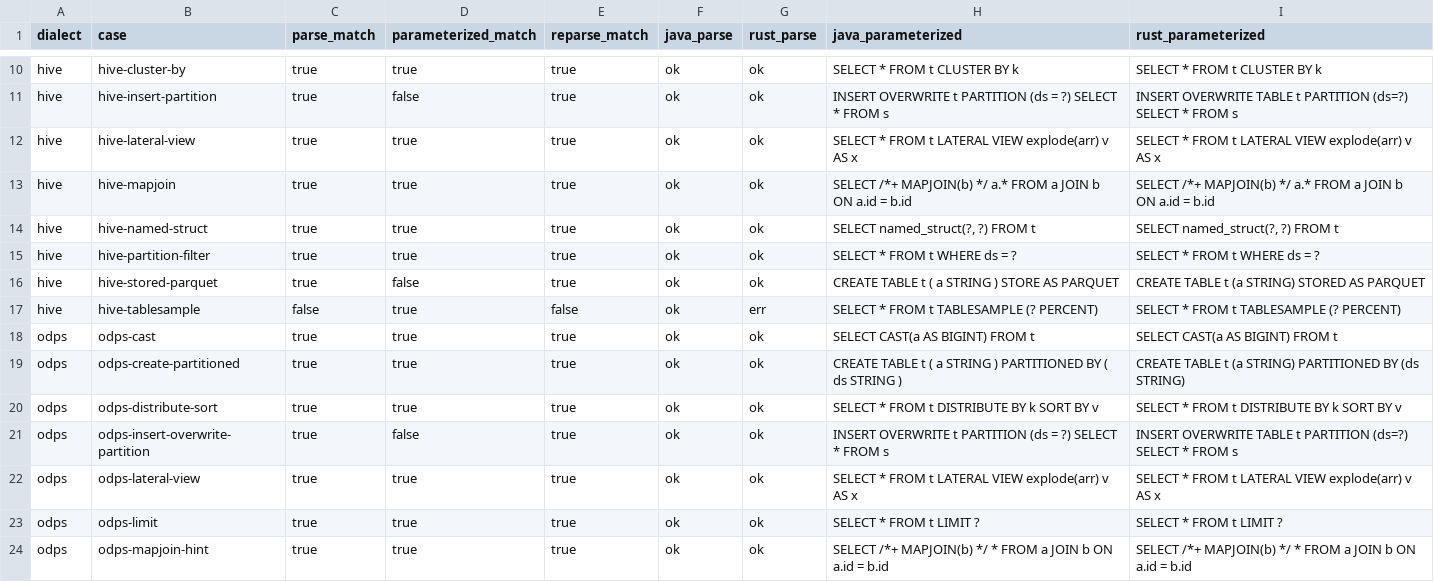
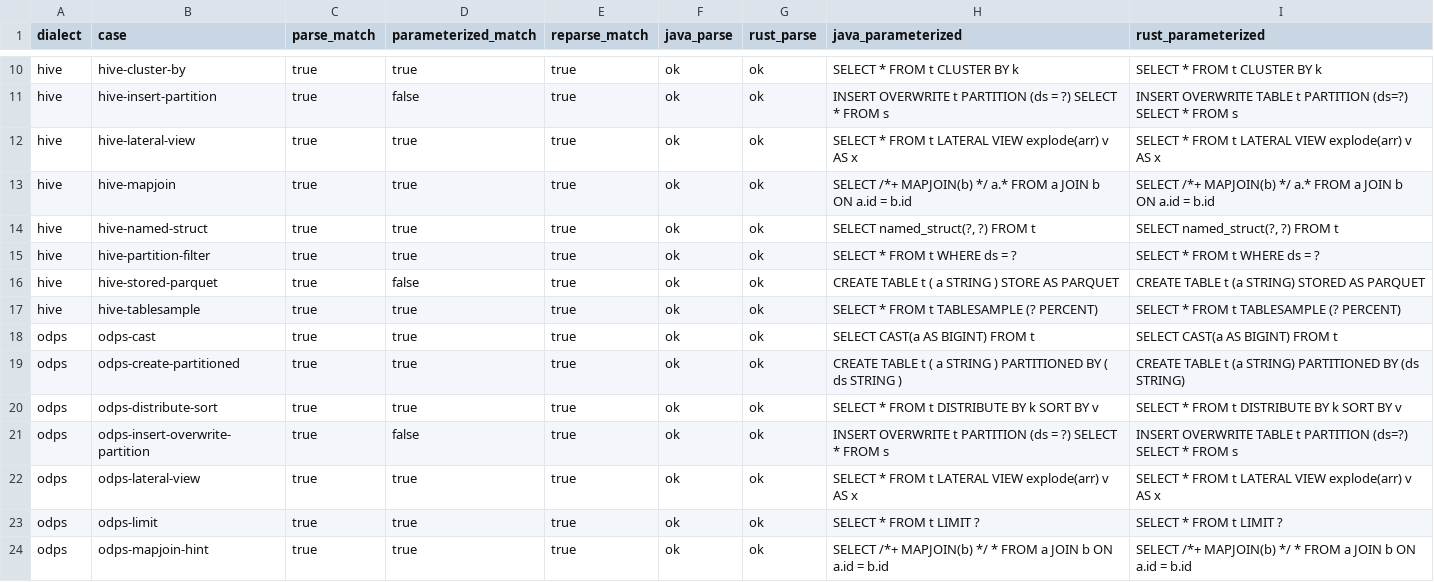
Before and after one commit to easy-4-rust/druid-rust, a TSV file: docs/migration/dialect-fidelity/golden-diff.tsv, drawn as a sheet; only a part is shown, gaps mark what is left out.

```diff
--- a/docs/migration/dialect-fidelity/golden-diff.tsv
+++ b/docs/migration/dialect-fidelity/golden-diff.tsv
@@ -16,3 +16,3 @@ hive	hive-partition-filter	true	true	true	ok	ok	SELECT * FROM t WHERE ds = ?	SEL
 hive	hive-stored-parquet	true	false	true	ok	ok	CREATE TABLE t (  a STRING ) STORE AS PARQUET	CREATE TABLE t (a STRING) STORED AS PARQUET
-hive	hive-tablesample	false	true	false	ok	err	SELECT * FROM t TABLESAMPLE (? PERCENT)	SELECT * FROM t TABLESAMPLE (? PERCENT)
+hive	hive-tablesample	true	true	true	ok	ok	SELECT * FROM t TABLESAMPLE (? PERCENT)	SELECT * FROM t TABLESAMPLE (? PERCENT)
 odps	odps-cast	true	true	true	ok	ok	SELECT CAST(a AS BIGINT) FROM t	SELECT CAST(a AS BIGINT) FROM t
```
Also changed, not shown: docs/migration/dialect-fidelity/dispositions.tsv, docs/migration/dialect-fidelity/rust-golden.tsv, 7 other files.
